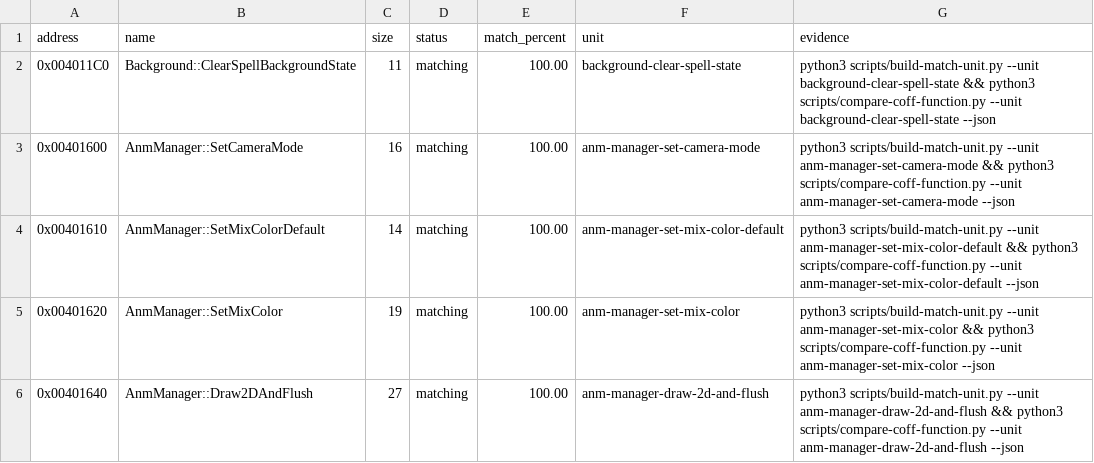
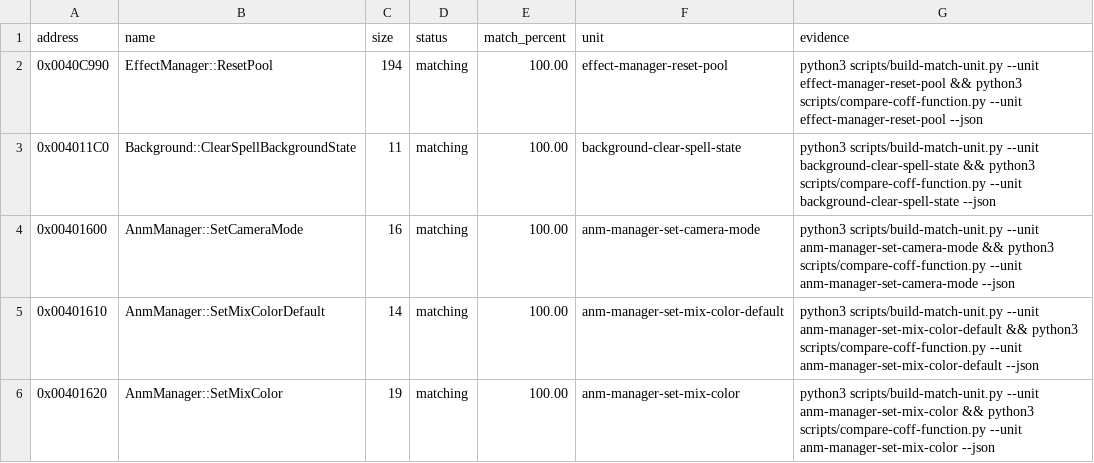
Before and after one commit to N0zoM1z0/th09, a CSV file: config/matches.csv, drawn as a sheet; only a part is shown; the shorter side is filled out with more unchanged rows.

Commit message:
gpt-6-luna-max: close EffectManager ResetPool exact match

```diff
--- a/config/matches.csv
+++ b/config/matches.csv
@@ -1,2 +1,3 @@
 address,name,size,status,match_percent,unit,evidence
+0x0040C990,EffectManager::ResetPool,194,matching,100.00,effect-manager-reset-pool,python3 scripts/build-match-unit.py --unit effect-manager-reset-pool && python3 scripts/compare-coff-function.py --unit effect-manager-reset-pool --json
 0x004011C0,Background::ClearSpellBackgroundState,11,matching,100.00,background-clear-spell-state,python3 scripts/build-match-unit.py --unit background-clear-spell-state && python3 scripts/compare-coff-function.py --unit background-clear-spell-state --json
```
Also changed, not shown: 9 other files.
